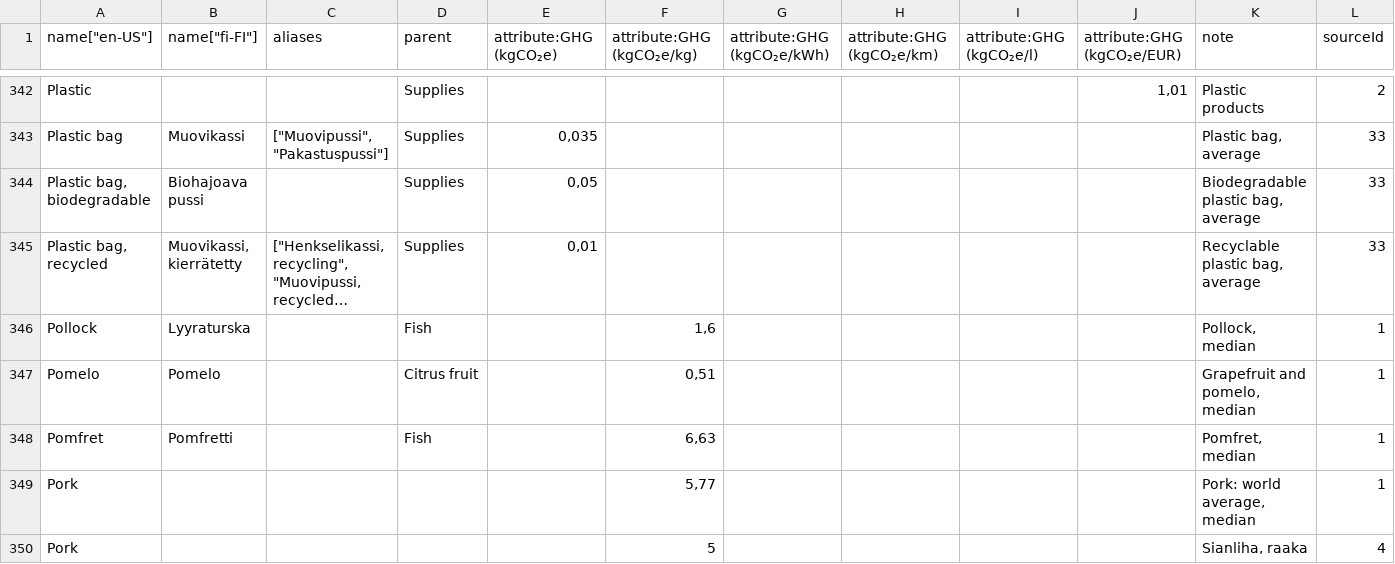
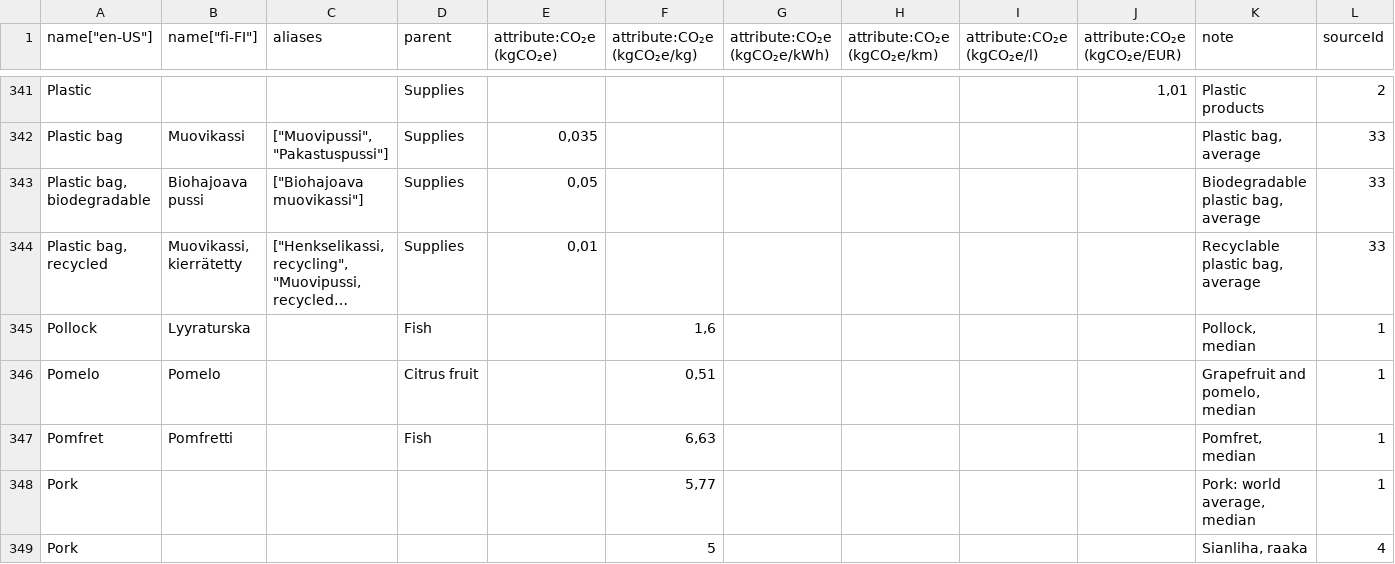
Before and after one commit to torava/pim-api, a CSV file: seeds/categories_en.csv, drawn as a sheet; only a part is shown, gaps mark what is left out; long unchanged cells end in …; addresses are those after the commit; the diff covers the shown part only; the diff names each change by its address in the sheet, - before the commit and + after, or states it on an @@ line.

```diff
--- a/seeds/categories_en.csv
+++ b/seeds/categories_en.csv
-E1: attribute:GHG (kgCO₂e)
+E1: attribute:CO₂e (kgCO₂e)
-F1: attribute:GHG (kgCO₂e/kg)
+F1: attribute:CO₂e (kgCO₂e/kg)
-G1: attribute:GHG (kgCO₂e/kWh)
+G1: attribute:CO₂e (kgCO₂e/kWh)
-H1: attribute:GHG (kgCO₂e/km)
+H1: attribute:CO₂e (kgCO₂e/km)
-I1: attribute:GHG (kgCO₂e/l)
+I1: attribute:CO₂e (kgCO₂e/l)
-J1: attribute:GHG (kgCO₂e/EUR)
+J1: attribute:CO₂e (kgCO₂e/EUR)
-C343 (aliases): (empty)
+C343 (aliases): ["Biohajoava muovikassi"]
```
Also changed, not shown: 4 added rows, 1 removed row and 10 edited cells elsewhere in this file, 1 other file.
